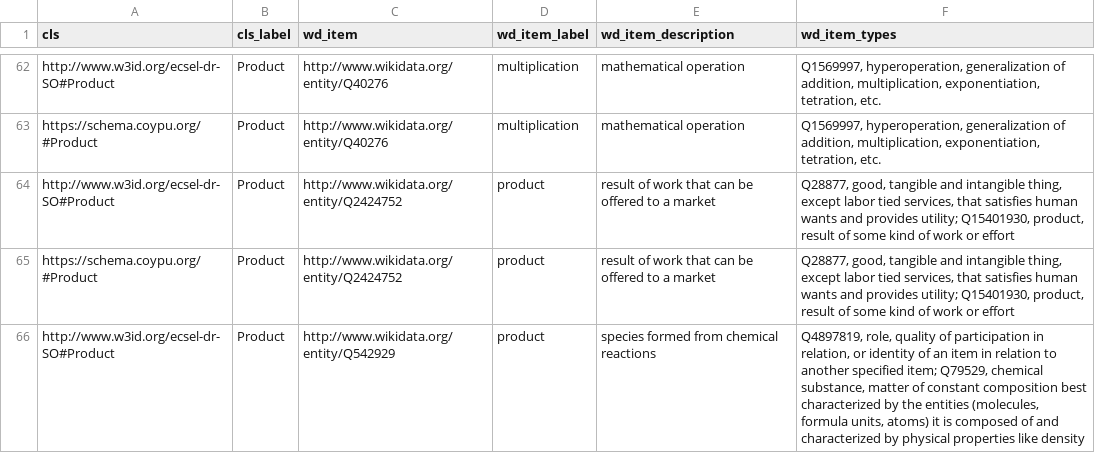
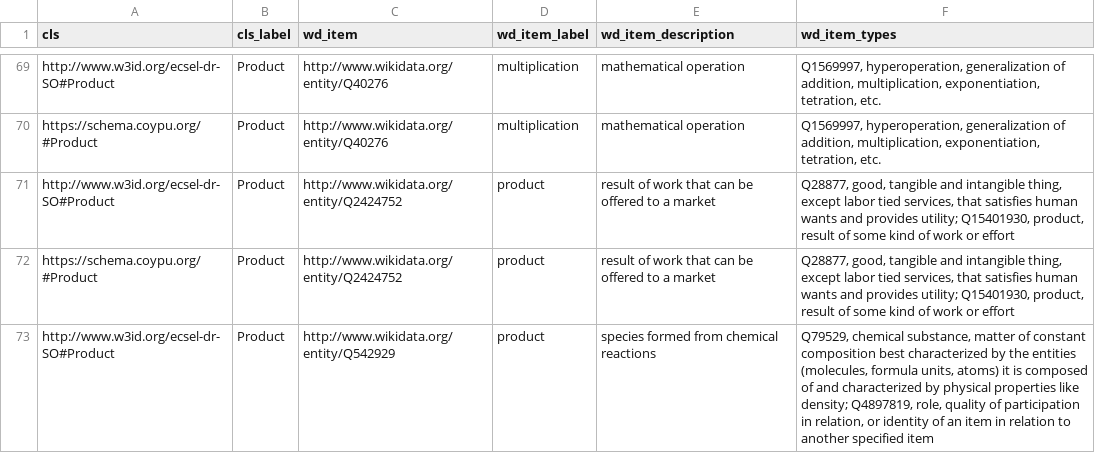
Before and after one commit to mmannings/coy-ontology, a CSV file: wd_links_draft.csv, drawn as a sheet; only a part is shown, gaps mark what is left out; the diff covers the shown part only.

```diff
--- a/wd_links_draft.csv
+++ b/wd_links_draft.csv
@@ -65,2 +72,2 @@ http://www.w3id.org/ecsel-dr-SO#Product,Product,http://www.wikidata.org/entity/Q
 https://schema.coypu.org/#Product,Product,http://www.wikidata.org/entity/Q2424752,product,result of work that can be offered to a market,"Q28877, good, tangible and intangible thing, except labor tied services, that satisfies human wants and provides utility; Q15401930, product, result of some kind of work or effort"
-http://www.w3id.org/ecsel-dr-SO#Product,Product,http://www.wikidata.org/entity/Q542929,product,species formed from chemical reactions,"Q4897819, role, quality of participation in relation, or identity of an item in relation to another specified item; Q79529, chemical substance, matter of constant composition best characterized by the entities (molecules, formula units, atoms) it is composed of and characterized by physical properties like density"
+http://www.w3id.org/ecsel-dr-SO#Product,Product,http://www.wikidata.org/entity/Q542929,product,species formed from chemical reactions,"Q79529, chemical substance, matter of constant composition best characterized by the entities (molecules, formula units, atoms) it is composed of and characterized by physical properties like density; Q4897819, role, quality of participation in relation, or identity of an item in relation to another specified item"
```
Also changed, not shown: 11 added rows, 1 removed row and 4 edited cells elsewhere in this file, 1 other file.
